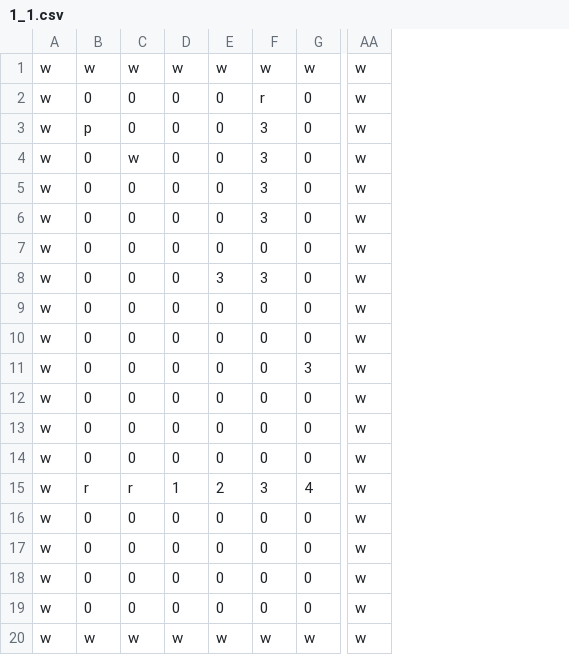
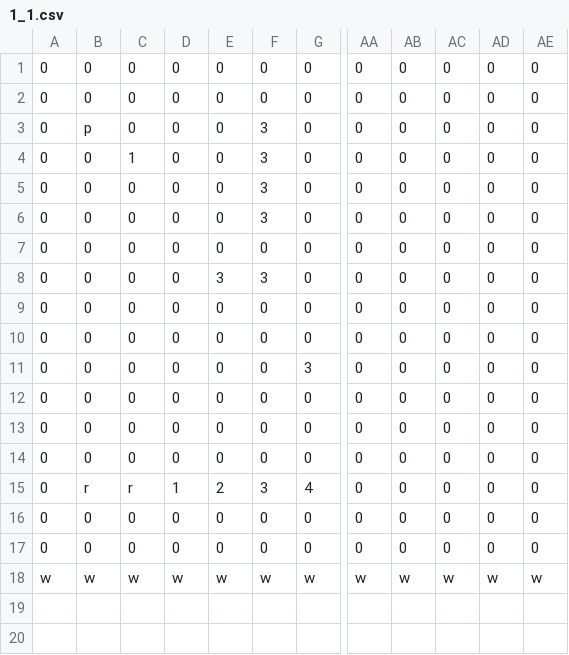
Before and after one commit to fhnw-sgi-ip12-23vt/ip12-23vt_go-robo, a CSV file: src/main/resources/files/level/1_1.csv, drawn as a sheet; only a part is shown, gaps mark what is left out; removed rows and columns are numbered as before the commit, all else as after; rows hold the shown columns only; the diff names each change by its address in the sheet, - before the commit and + after, or states it on an @@ line.

```diff
--- a/src/main/resources/files/level/1_1.csv
+++ b/src/main/resources/files/level/1_1.csv
-column A, rows 2-17: all w; row 20: w
+column A, row 1: 0; rows 3-18: 0 | 0 | 0 | 0 | 0 | 0 | 0 | 0 | 0 | 0 | 0 | 0 | 0 | 0 | 0 | w
-column AA, rows 2-17: all w; row 20: w
+column AA, row 1: 0; rows 3-18: 0 | 0 | 0 | 0 | 0 | 0 | 0 | 0 | 0 | 0 | 0 | 0 | 0 | 0 | 0 | w
+column AB, row 1: 0; rows 3-18: 0 | 0 | 0 | 0 | 0 | 0 | 0 | 0 | 0 | 0 | 0 | 0 | 0 | 0 | 0 | w
+column AC, row 1: 0; rows 3-18: 0 | 0 | 0 | 0 | 0 | 0 | 0 | 0 | 0 | 0 | 0 | 0 | 0 | 0 | 0 | w
+column AD, row 1: 0; rows 3-18: 0 | 0 | 0 | 0 | 0 | 0 | 0 | 0 | 0 | 0 | 0 | 0 | 0 | 0 | 0 | w
+column AE, row 1: 0; rows 3-18: 0 | 0 | 0 | 0 | 0 | 0 | 0 | 0 | 0 | 0 | 0 | 0 | 0 | 0 | 0 | w
-row 1: w | w | w | w | w | w | w | w
-F1: r
+F1: 0
@@ row 18 moved to row 2: 0 @@
-C4: w
+C4: 1
-row 19: w | 0 | 0 | 0 | 0 | 0 | 0 | w
```
Also changed, not shown: src/main/resources/files/level/1_4.csv, src/main/resources/files/level/2_1.csv, 3 other files.
